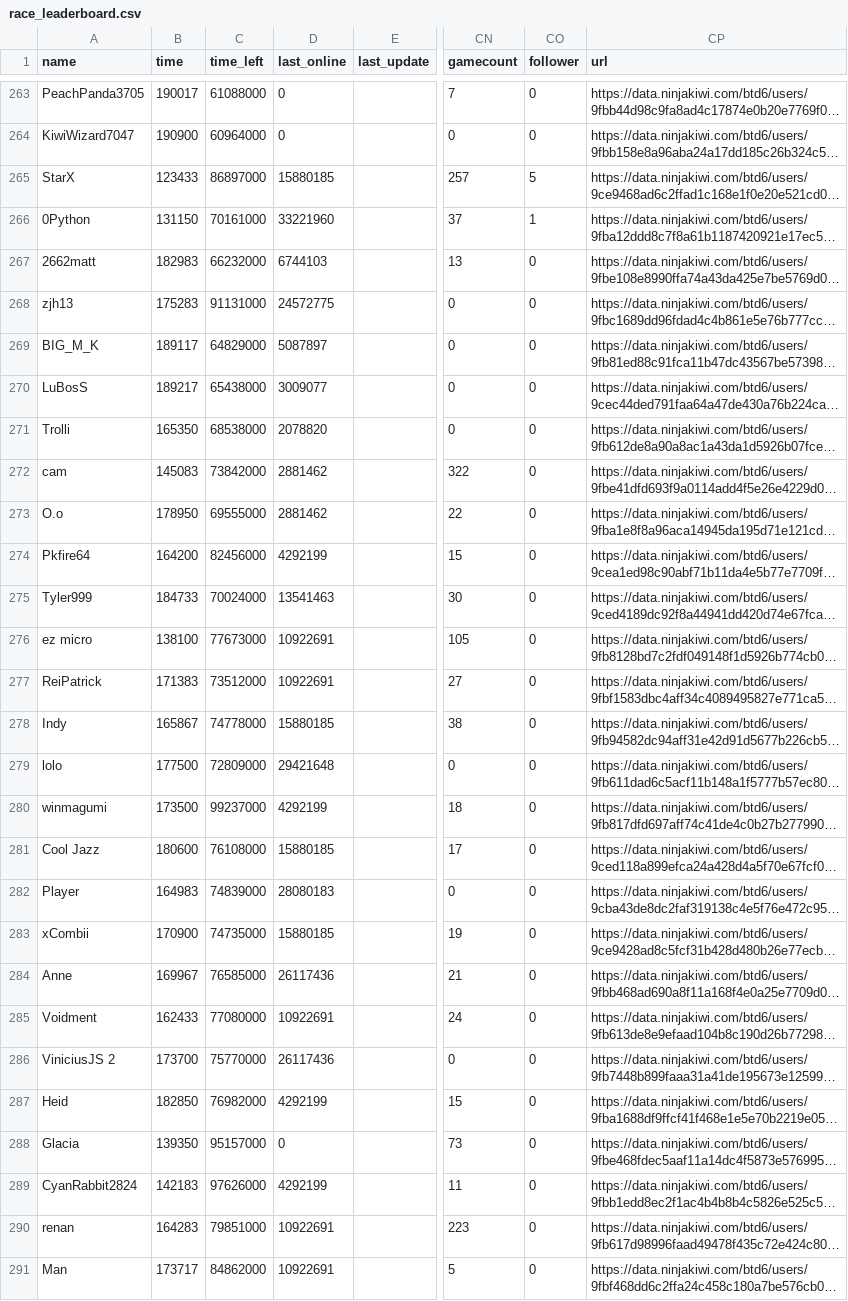
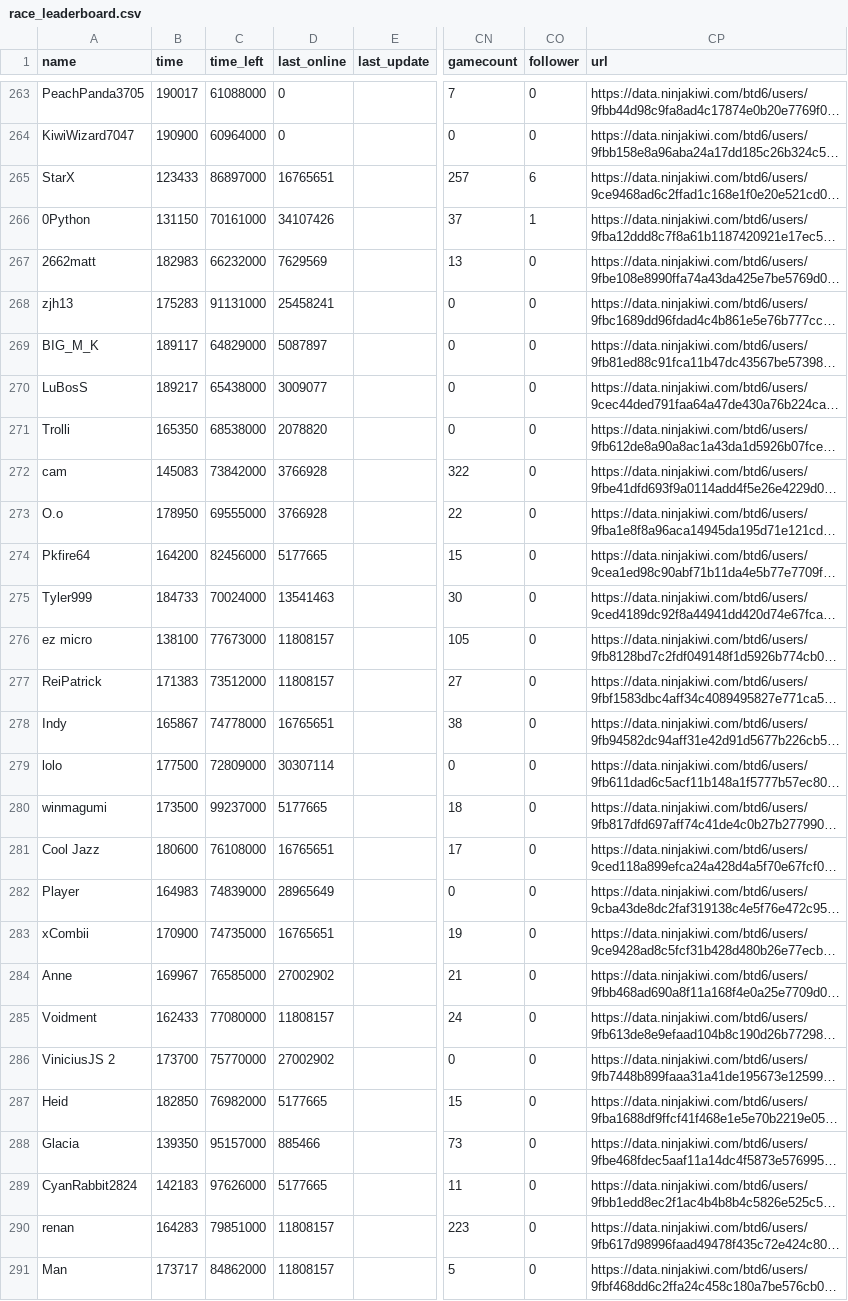
Before and after one commit to ducanup01/btd6race, a CSV file: race_leaderboard.csv, drawn as a sheet; only a part is shown, gaps mark what is left out; long unchanged cells end in …; the diff covers the shown part only; the diff names each change by its address in the sheet, - before the commit and + after, or states it on an @@ line.

Commit message:
automatic updater

```diff
--- a/race_leaderboard.csv
+++ b/race_leaderboard.csv
-D265 (last_online): 15880185
+D265 (last_online): 16765651
-CO265 (follower): 5
+CO265 (follower): 6
-D266 (last_online): 33221960
+D266 (last_online): 34107426
-D267 (last_online): 6744103
+D267 (last_online): 7629569
-D268 (last_online): 24572775
+D268 (last_online): 25458241
-D272:D273 (last_online): 2881462
+D272:D273 (last_online): 3766928
-D274 (last_online): 4292199
+D274 (last_online): 5177665
-D276:D277 (last_online): 10922691
+D276:D277 (last_online): 11808157
-D278 (last_online): 15880185
+D278 (last_online): 16765651
-D279 (last_online): 29421648
+D279 (last_online): 30307114
-D280 (last_online): 4292199
+D280 (last_online): 5177665
-D281 (last_online): 15880185
+D281 (last_online): 16765651
-D282 (last_online): 28080183
+D282 (last_online): 28965649
-D283 (last_online): 15880185
+D283 (last_online): 16765651
-D284 (last_online): 26117436
+D284 (last_online): 27002902
-D285 (last_online): 10922691
+D285 (last_online): 11808157
-D286 (last_online): 26117436
+D286 (last_online): 27002902
-D287 (last_online): 4292199
+D287 (last_online): 5177665
-D288 (last_online): 0
+D288 (last_online): 885466
-D289 (last_online): 4292199
+D289 (last_online): 5177665
-D290:D291 (last_online): 10922691
+D290:D291 (last_online): 11808157
```
Also changed, not shown: 101 edited cells elsewhere in this file.
